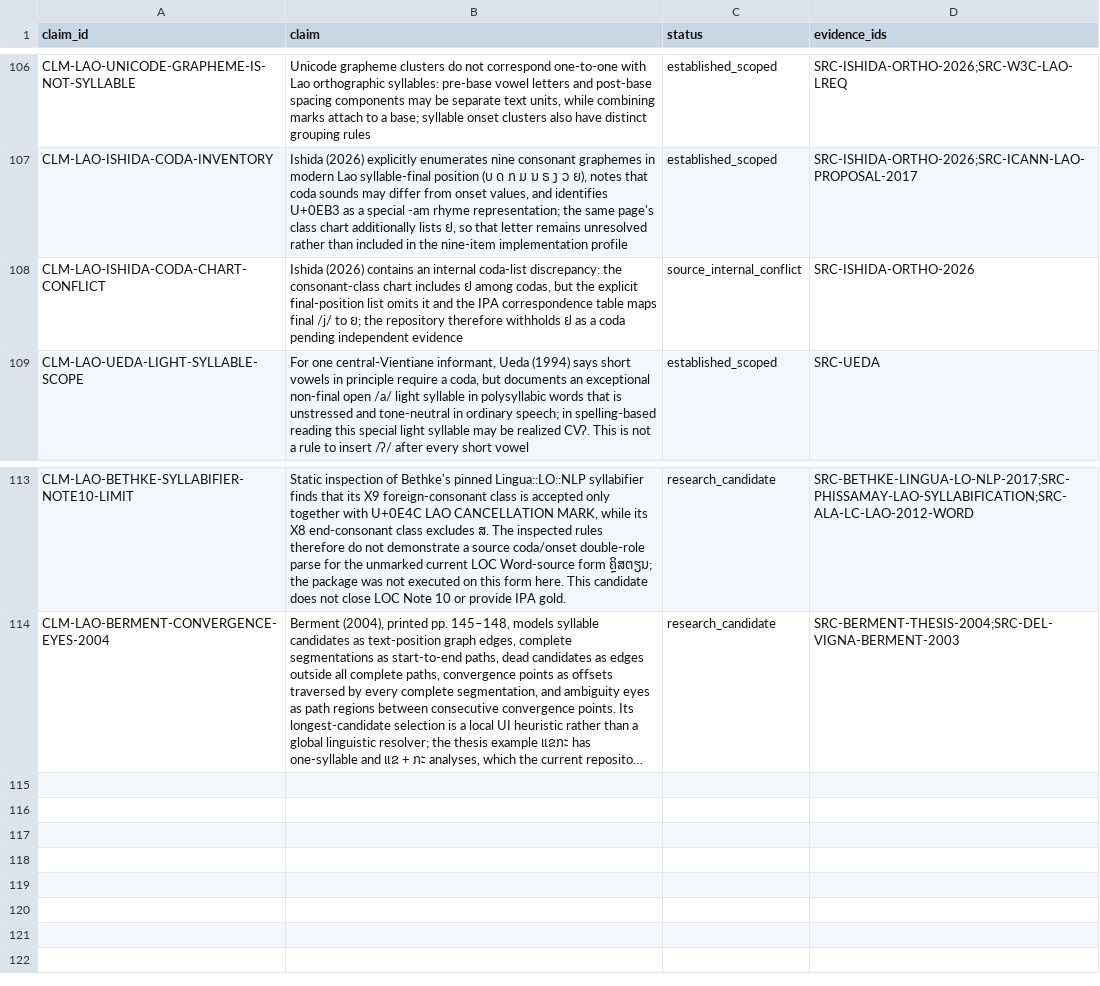
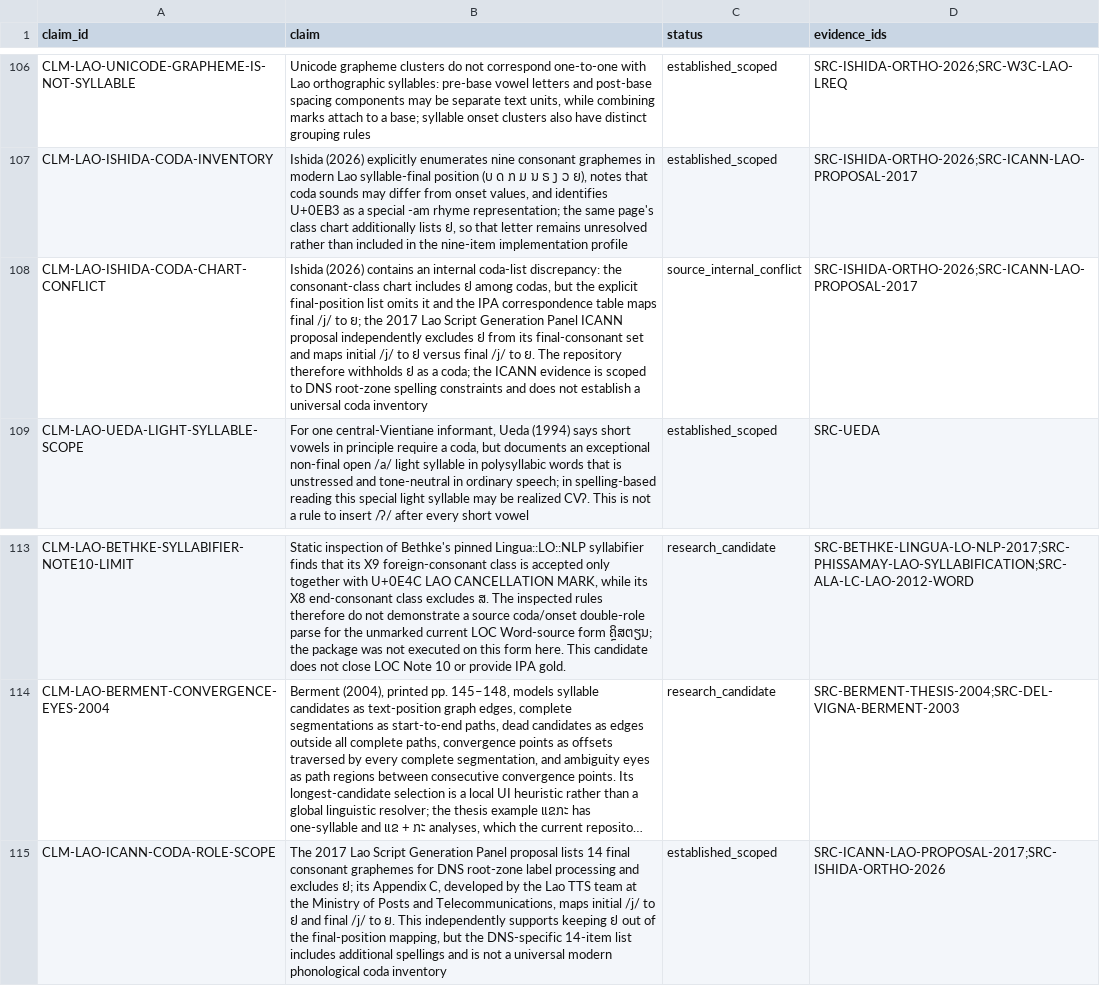
Before and after one commit to ClippyFirst/Lao-Ukrainian-Phonetic-System, a CSV file: data/evidence/claims.csv, drawn as a sheet; only a part is shown, gaps mark what is left out; long unchanged cells end in …; the diff names each change by its address in the sheet, - before the commit and + after, or states it on an @@ line.

Commit message:
research: cross-check Lao coda roles against ICANN proposal
* research: cross-check Lao coda roles against ICANN proposal

* docs: record coda cross-check verification

```diff
--- a/data/evidence/claims.csv
+++ b/data/evidence/claims.csv
-B108 (claim): …ຍ; the repository therefore withholds ຢ as a coda pending independent evidence
+B108 (claim): …ຍ; the 2017 Lao Script Generation Panel ICANN proposal independently excludes ຢ from its final-consonant set and maps initial /j/ to ຢ versus final /j/ to ຍ. The repository therefore withholds ຢ as a coda; the ICANN evidence is scoped to DNS root-zone spelling constraints and does not establish a universal coda inventory
-D108 (evidence_ids): SRC-ISHIDA-ORTHO-2026
+D108 (evidence_ids): SRC-ISHIDA-ORTHO-2026;SRC-ICANN-LAO-PROPOSAL-2017
+row 115: CLM-LAO-ICANN-CODA-ROLE-SCOPE | The 2017 Lao Script Generation Panel proposal lists 14 final consonant graphemes for DNS root-zone label processing and excludes ຢ; its Appendix C, developed by the Lao TTS team at the Ministry of Posts and Telecommunications, maps initial /j/ to ຢ and final /j/ to ຍ. This independently supports keeping ຢ out of the final-position mapping, but the DNS-specific 14-item list includes additional spellings and is not a universal modern phonological coda inventory | established_scoped | SRC-ICANN-LAO-PROPOSAL-2017;SRC-ISHIDA-ORTHO-2026
```
Also changed, not shown: data/evidence/sources.csv, 5 other files.
